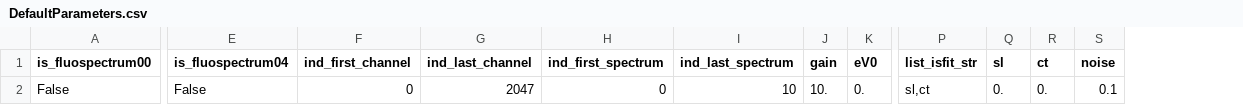
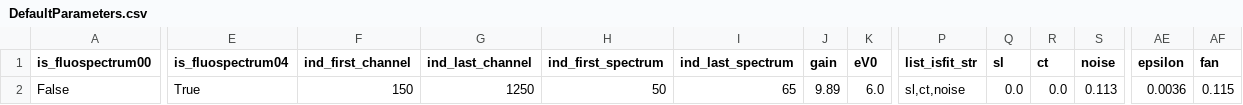
Before and after one commit to ArnaudHemmerle/JupyFluo, a CSV file: DefaultParameters.csv, drawn as a sheet; only a part is shown, gaps mark what is left out; the diff covers the shown part only; the diff names each change by its address in the sheet, - before the commit and + after, or states it on an @@ line.

```diff
--- a/DefaultParameters.csv
+++ b/DefaultParameters.csv
+column AE (epsilon), row 2: 0.0036
+column AF (fan), row 2: 0.115
-E2 (is_fluospectrum04): False
+E2 (is_fluospectrum04): True
-F2 (ind_first_channel): 0
+F2 (ind_first_channel): 150
-G2 (ind_last_channel): 2047
+G2 (ind_last_channel): 1250
-H2 (ind_first_spectrum): 0
+H2 (ind_first_spectrum): 50
-I2 (ind_last_spectrum): 10
+I2 (ind_last_spectrum): 65
-J2 (gain): 10.
+J2 (gain): 9.89
-K2 (eV0): 0.
+K2 (eV0): 6.0
-P2 (list_isfit_str): sl,ct
+P2 (list_isfit_str): sl,ct,noise
-Q2 (sl): 0.
+Q2 (sl): 0.0
-R2 (ct): 0.
+R2 (ct): 0.0
-S2 (noise): 0.1
+S2 (noise): 0.113
```
Also changed, not shown: 8 edited cells elsewhere in this file, 3 other files.
